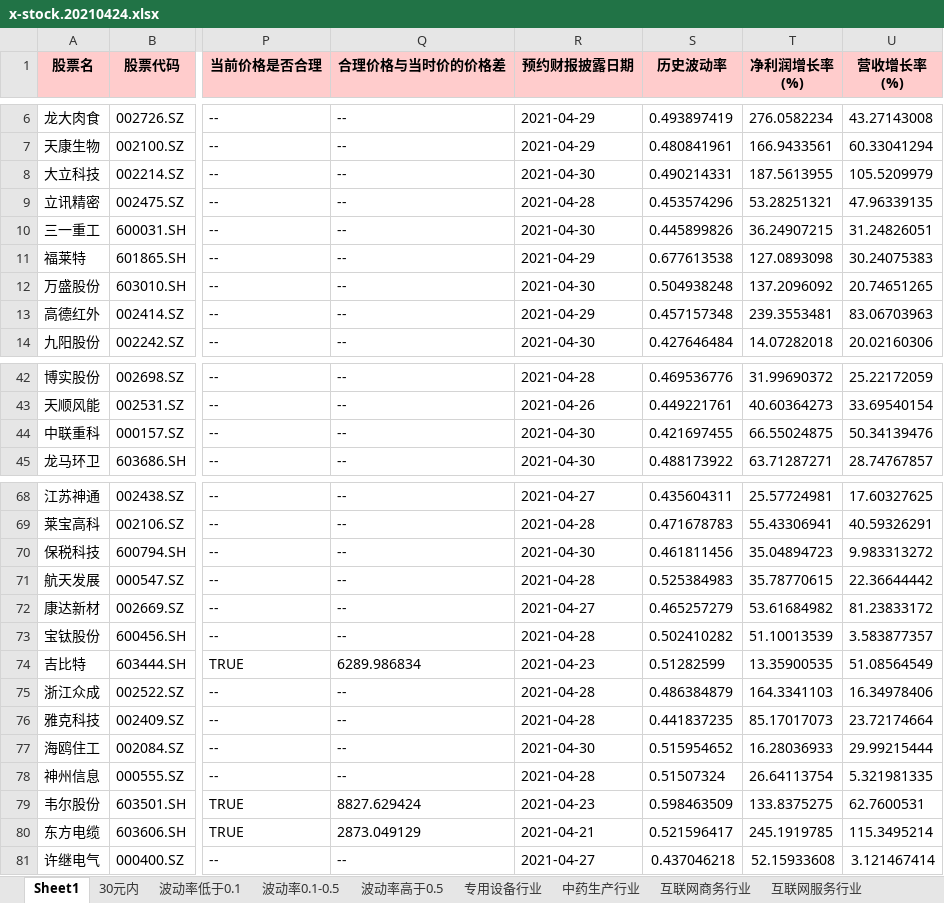
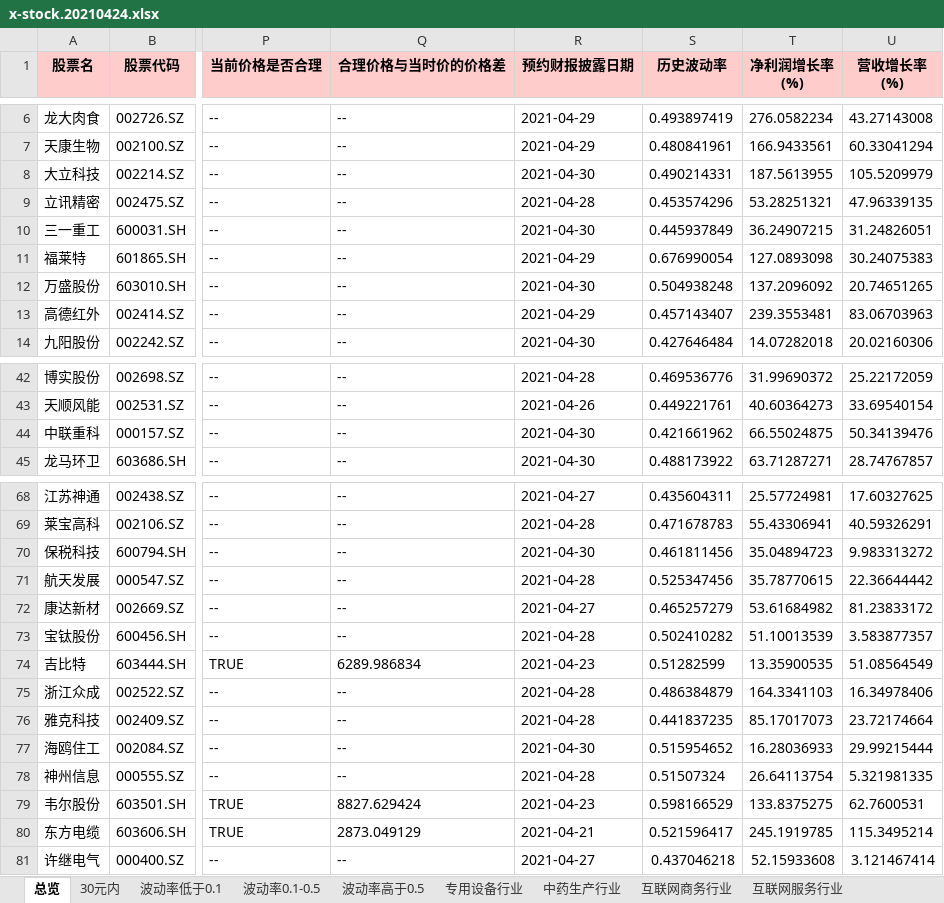
Before and after one commit to axiaoxin-com/investool, an Excel workbook: docs/x-stock.20210424.xlsx, sheet 总览, drawn as a sheet; only a part is shown, gaps mark what is left out; values as stored, in another font and other column widths than the file's, no borders; the diff names each change by its address in the sheet, - before the commit and + after, or states it on an @@ line.

```diff
--- a/docs/x-stock.20210424.xlsx (sheet 总览)
+++ b/docs/x-stock.20210424.xlsx (sheet 总览)
-sheet tab: Sheet1
+sheet tab: 总览
-S10 (历史波动率): 0.445899826
+S10 (历史波动率): 0.445937849
-S11 (历史波动率): 0.677613538
+S11 (历史波动率): 0.676990054
-S13 (历史波动率): 0.457157348
+S13 (历史波动率): 0.457143407
-S44 (历史波动率): 0.421697455
+S44 (历史波动率): 0.421661962
-S71 (历史波动率): 0.525384983
+S71 (历史波动率): 0.525347456
-S79 (历史波动率): 0.598463509
+S79 (历史波动率): 0.598166529
```
Also changed, not shown: sheet 波动率高于0.5, sheet 30元内, sheet 波动率0.1-0.5, sheet 专用设备行业, sheet 玻璃行业, sheet 通信设备行业, 2 more sheets, 1 other file.
